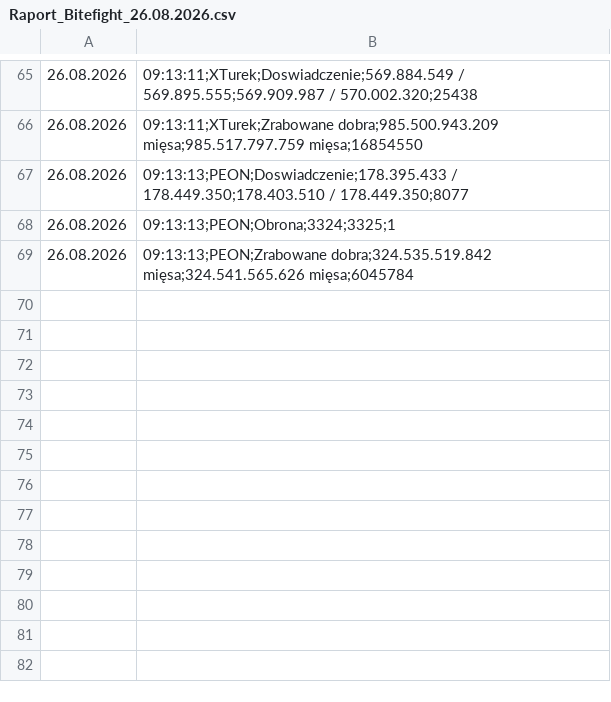
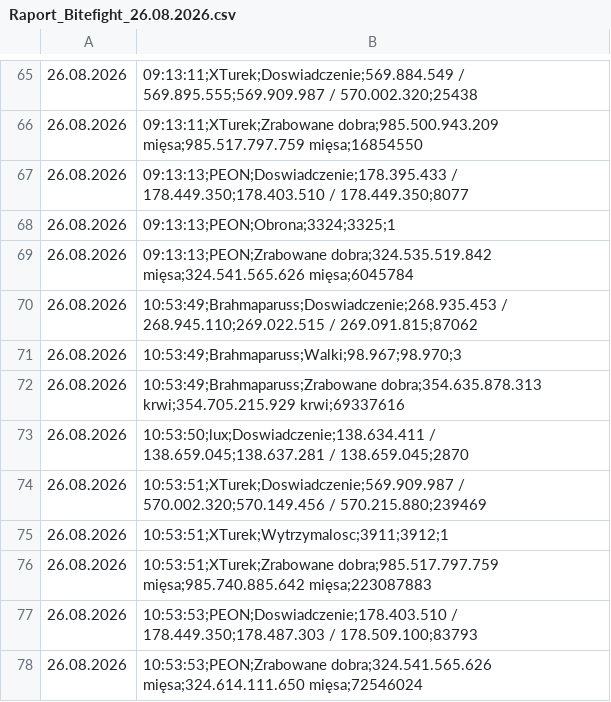
Before and after one commit to statystyki-bf/SledzikBitefight, a CSV file: Raport_Bitefight_26.08.2026.csv, drawn as a sheet; only a part is shown, gaps mark what is left out; the diff names each change by its address in the sheet, - before the commit and + after, or states it on an @@ line.

```diff
--- a/Raport_Bitefight_26.08.2026.csv
+++ b/Raport_Bitefight_26.08.2026.csv
+row 70: 26.08.2026 | 10:53:49;Brahmaparuss;Doswiadczenie;268.935.453 / 268.945.110;269.022.515 / 269.091.815;87062
+row 71: 26.08.2026 | 10:53:49;Brahmaparuss;Walki;98.967;98.970;3
+row 72: 26.08.2026 | 10:53:49;Brahmaparuss;Zrabowane dobra;354.635.878.313 krwi;354.705.215.929 krwi;69337616
+row 73: 26.08.2026 | 10:53:50;lux;Doswiadczenie;138.634.411 / 138.659.045;138.637.281 / 138.659.045;2870
+row 74: 26.08.2026 | 10:53:51;XTurek;Doswiadczenie;569.909.987 / 570.002.320;570.149.456 / 570.215.880;239469
+row 75: 26.08.2026 | 10:53:51;XTurek;Wytrzymalosc;3911;3912;1
+row 76: 26.08.2026 | 10:53:51;XTurek;Zrabowane dobra;985.517.797.759 mięsa;985.740.885.642 mięsa;223087883
+row 77: 26.08.2026 | 10:53:53;PEON;Doswiadczenie;178.403.510 / 178.449.350;178.487.303 / 178.509.100;83793
+row 78: 26.08.2026 | 10:53:53;PEON;Zrabowane dobra;324.541.565.626 mięsa;324.614.111.650 mięsa;72546024
```
Also changed, not shown: 1 other file.
